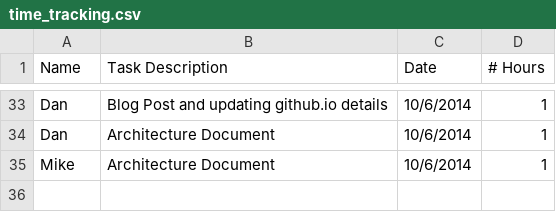
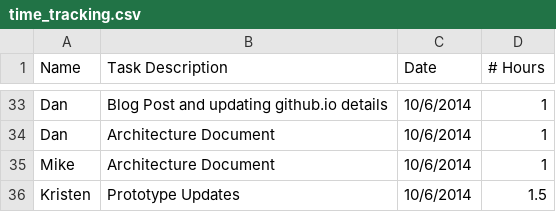
Before and after one commit to rigatoni/rigatoni.github.io, a CSV file: time_tracking.csv, drawn as a sheet; only a part is shown, gaps mark what is left out; the diff names each change by its address in the sheet, - before the commit and + after, or states it on an @@ line.

Commit message:
Update time_tracking.csv

```diff
--- a/time_tracking.csv
+++ b/time_tracking.csv
+row 36: Kristen | Prototype Updates | 10/6/2014 | 1.5
```
